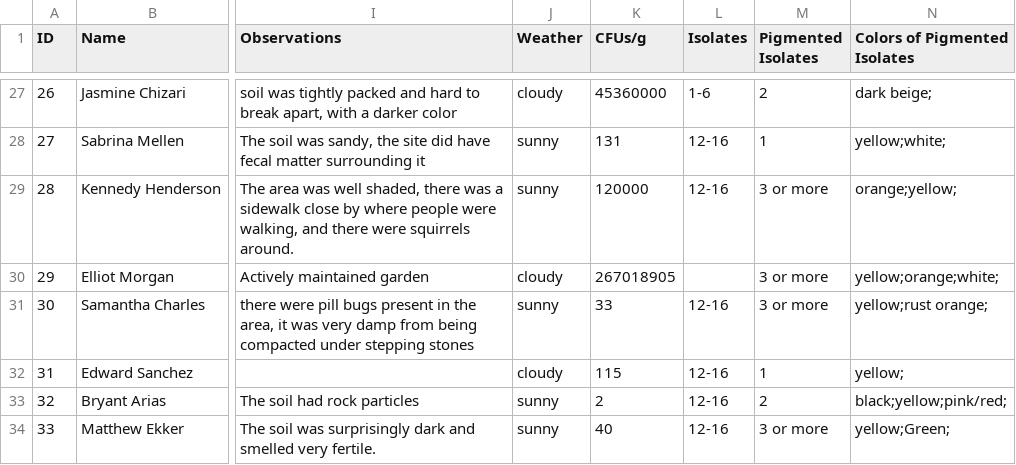
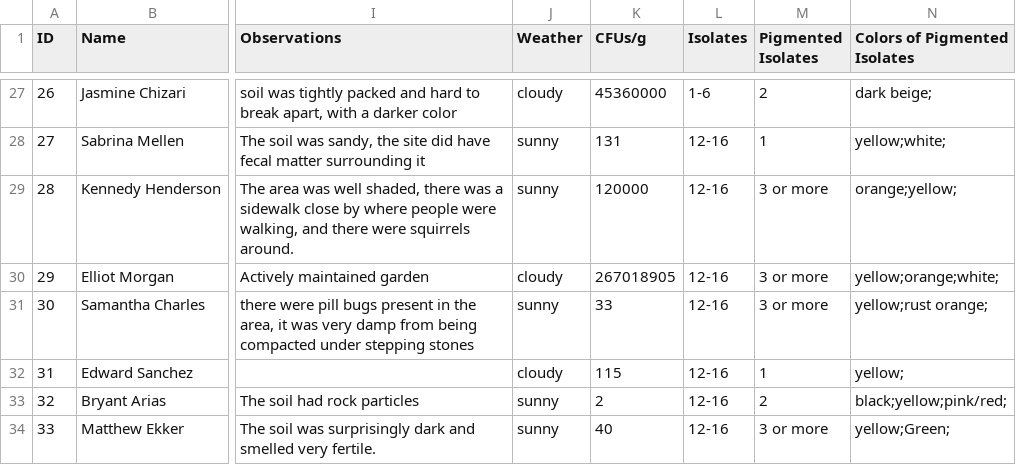
Before and after one commit to tanalam565/Shiny_developer, a CSV file: project-root/data/tiny_earth_2024.csv, drawn as a sheet; only a part is shown, gaps mark what is left out; the diff names each change by its address in the sheet, - before the commit and + after, or states it on an @@ line.

```diff
--- a/project-root/data/tiny_earth_2024.csv
+++ b/project-root/data/tiny_earth_2024.csv
-L30 (Isolates): (empty)
+L30 (Isolates): 12-16
```
Also changed, not shown: 1 other file.
